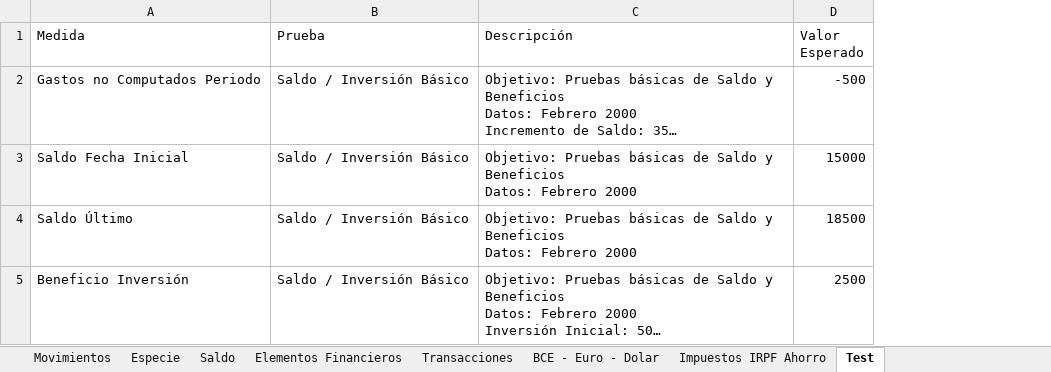
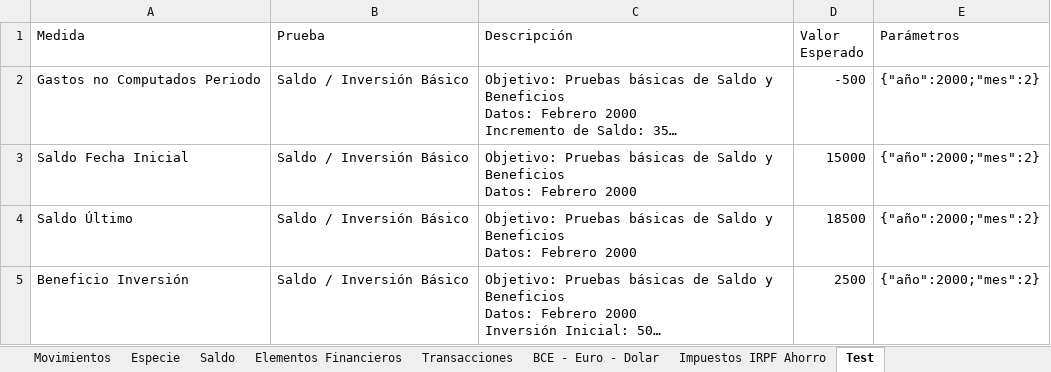
Before and after one commit to imoremu/financeBI, an Excel workbook: data/dev/data.xlsx, sheet Test, drawn as a sheet; long unchanged cells end in …; values as stored, in another font and other column widths than the file's, no borders; table styles not drawn; the diff names each change by its address in the sheet, - before the commit and + after, or states it on an @@ line.

Commit message:
[Update] Investment Benefit - Unique Measure instead of Monthly / yearly - Test Data Params

```diff
--- a/data/dev/data.xlsx (sheet Test)
+++ b/data/dev/data.xlsx (sheet Test)
+column E (Parámetros), rows 2-5: all {"año":2000;"mes":2}
```
